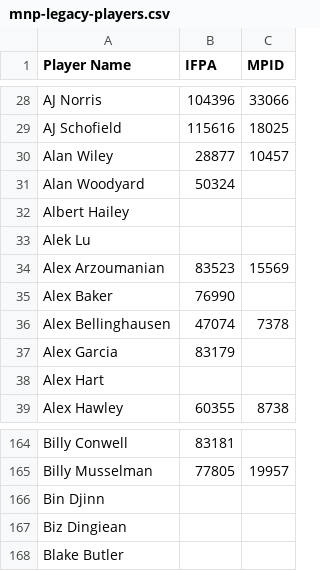
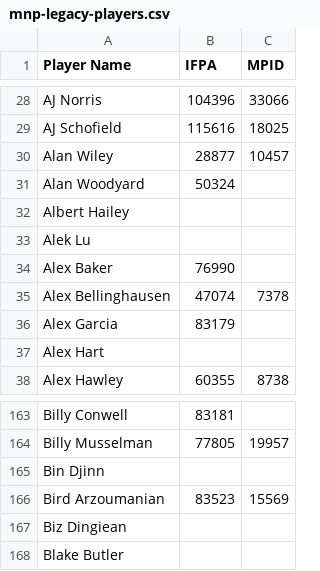
Before and after one commit to madcock/IPR, a CSV file: mnp-legacy-players.csv, drawn as a sheet; only a part is shown, gaps mark what is left out; removed rows and columns are numbered as before the commit, all else as after; the diff names each change by its address in the sheet, - before the commit and + after, or states it on an @@ line.

Commit message:
Update mnp-legacy-players.csv
Alex -> Bird

```diff
--- a/mnp-legacy-players.csv
+++ b/mnp-legacy-players.csv
-row 34: Alex Arzoumanian | 83523 | 15569
+row 166: Bird Arzoumanian | 83523 | 15569
```
